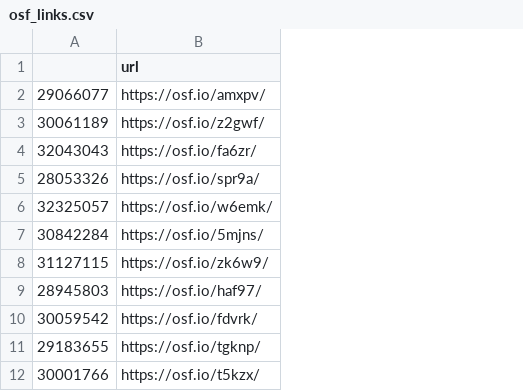
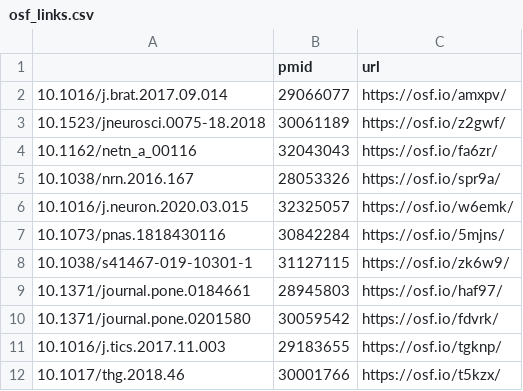
Before and after one commit to poldrack/autoCV, a CSV file: osf_links.csv, drawn as a sheet; addresses are those after the commit; the diff names each change by its address in the sheet, - before the commit and + after, or states it on an @@ line.

```diff
--- a/osf_links.csv
+++ b/osf_links.csv
+column A, rows 2-12: 10.1016/j.brat.2017.09.014 | 10.1523/jneurosci.0075-18.2018 | 10.1162/netn_a_00116 | 10.1038/nrn.2016.167 | 10.1016/j.neuron.2020.03.015 | 10.1073/pnas.1818430116 | 10.1038/s41467-019-10301-1 | 10.1371/journal.pone.0184661 | 10.1371/journal.pone.0201580 | 10.1016/j.tics.2017.11.003 | 10.1017/thg.2018.46
-B1: (empty)
+B1: pmid
```
Also changed, not shown: additional_pubs.csv, code_links.csv, 1 other file.
